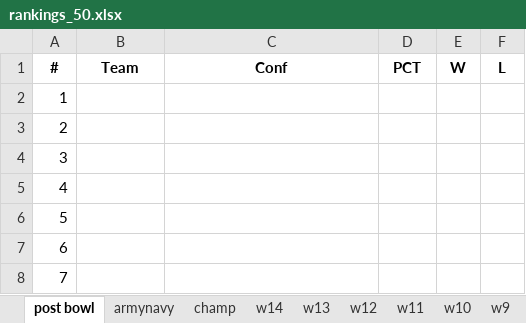
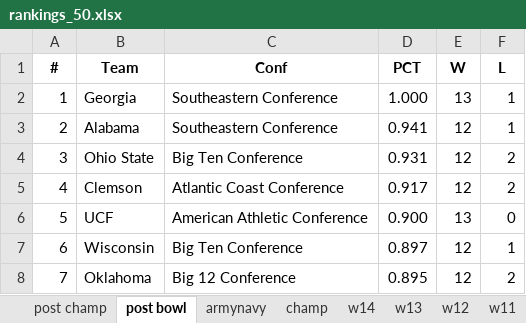
Before and after one commit to infinitempg/CFB-Rankings, an Excel workbook: Compiled Rankings/rankings_50.xlsx, sheet post bowl, drawn as a sheet; only a part is shown; values as stored, in another font and other column widths than the file's, no borders; the diff covers the shown part only; the diff names each change by its address in the sheet, - before the commit and + after, or states it on an @@ line.

Commit message:
update post champ

```diff
--- a/Compiled Rankings/rankings_50.xlsx (sheet post bowl)
+++ b/Compiled Rankings/rankings_50.xlsx (sheet post bowl)
+sheet tab: post champ
-B2 (Team): (empty)
+B2 (Team): Georgia
-C2:C3 (Conf): (empty)
+C2:C3 (Conf): Southeastern Conference
-D2 (PCT): (empty)
+D2 (PCT): 1.000
-E2 (W): (empty)
+E2 (W): 13
-F2:F3 (L): (empty)
+F2:F3 (L): 1
-B3 (Team): (empty)
+B3 (Team): Alabama
-D3 (PCT): (empty)
+D3 (PCT): 0.941
-E3:E5 (W): (empty)
+E3:E5 (W): 12
-B4 (Team): (empty)
+B4 (Team): Ohio State
-C4 (Conf): (empty)
+C4 (Conf): Big Ten Conference
-D4 (PCT): (empty)
+D4 (PCT): 0.931
-F4:F5 (L): (empty)
+F4:F5 (L): 2
-B5 (Team): (empty)
+B5 (Team): Clemson
-C5 (Conf): (empty)
+C5 (Conf): Atlantic Coast Conference
-D5 (PCT): (empty)
+D5 (PCT): 0.917
-B6 (Team): (empty)
+B6 (Team): UCF
-C6 (Conf): (empty)
+C6 (Conf): American Athletic Conference
-D6 (PCT): (empty)
+D6 (PCT): 0.900
-E6 (W): (empty)
+E6 (W): 13
-F6 (L): (empty)
+F6 (L): 0
-B7 (Team): (empty)
+B7 (Team): Wisconsin
-C7 (Conf): (empty)
+C7 (Conf): Big Ten Conference
-D7 (PCT): (empty)
+D7 (PCT): 0.897
-E7:E8 (W): (empty)
+E7:E8 (W): 12
-F7 (L): (empty)
+F7 (L): 1
-B8 (Team): (empty)
+B8 (Team): Oklahoma
-C8 (Conf): (empty)
+C8 (Conf): Big 12 Conference
-D8 (PCT): (empty)
+D8 (PCT): 0.895
-F8 (L): (empty)
+F8 (L): 2
```
Also changed, not shown: 615 edited cells elsewhere in this sheet, sheet Sheet12, Compiled Rankings/rankings_75.xlsx, 43 other files.
